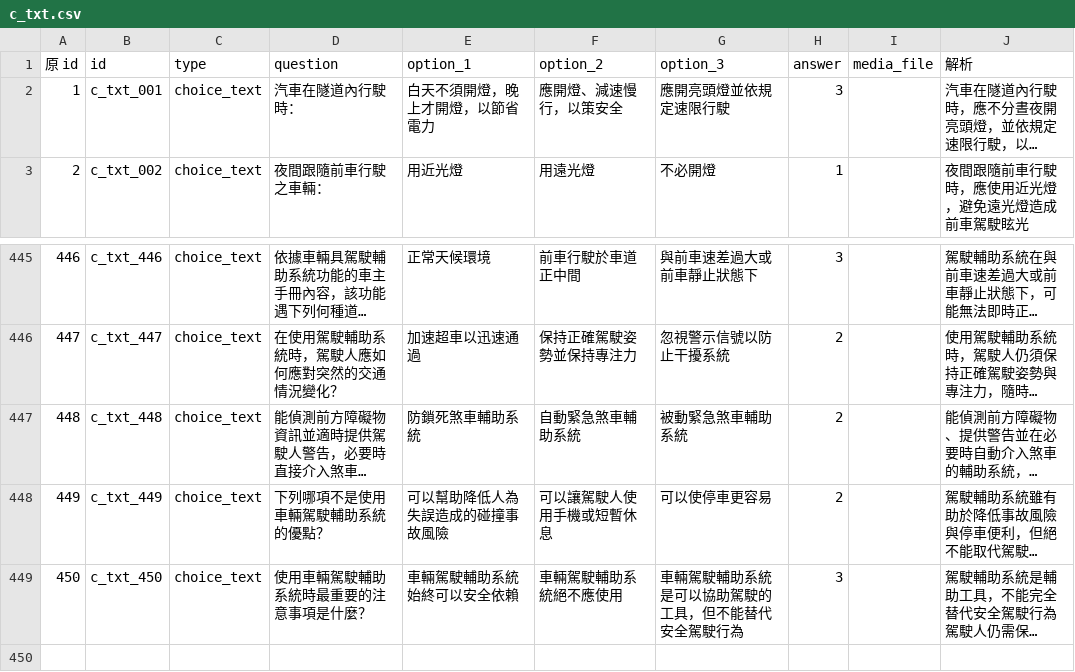
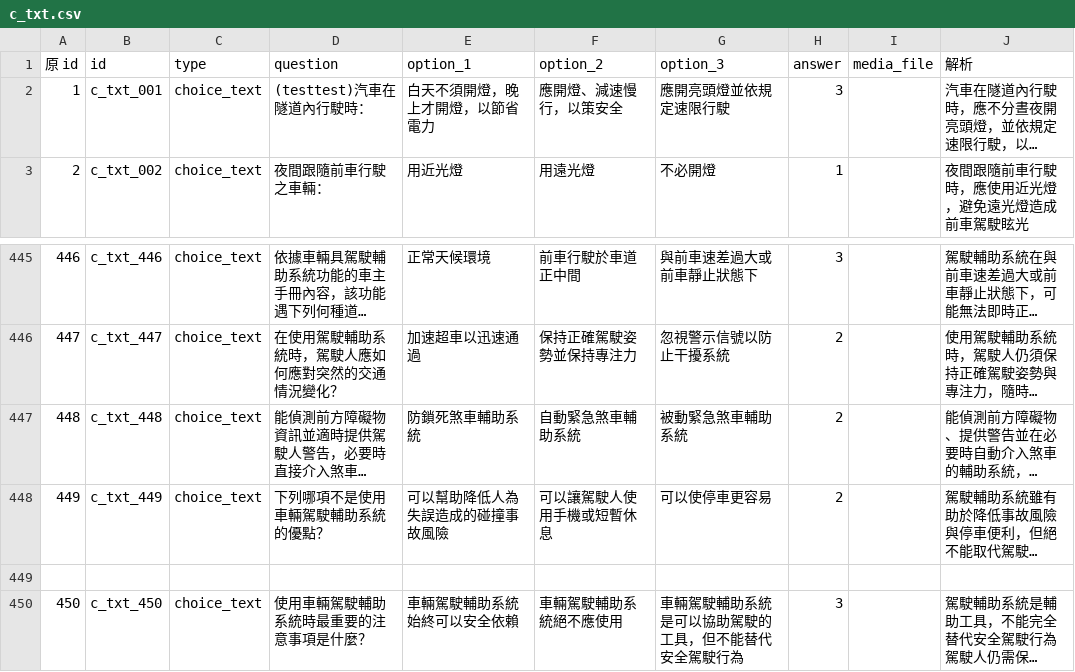
Before and after one commit to dudcb/first-pass, a CSV file: c_txt.csv, drawn as a sheet; only a part is shown, gaps mark what is left out; long unchanged cells end in …; the diff names each change by its address in the sheet, - before the commit and + after, or states it on an @@ line.

Commit message:
Update c_txt.csv

```diff
--- a/c_txt.csv
+++ b/c_txt.csv
-D2 (question): 汽車在隧道內行駛時：
+D2 (question): (testtest)汽車在隧道內行駛時：
+row 449: (empty)
```
